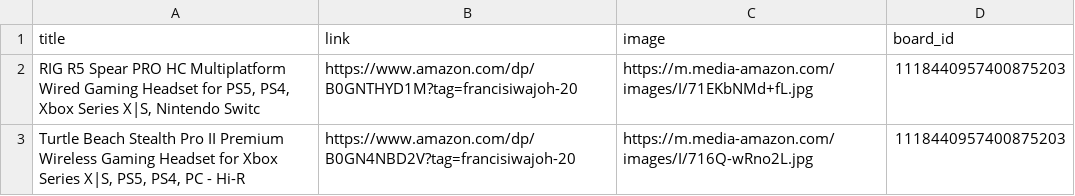
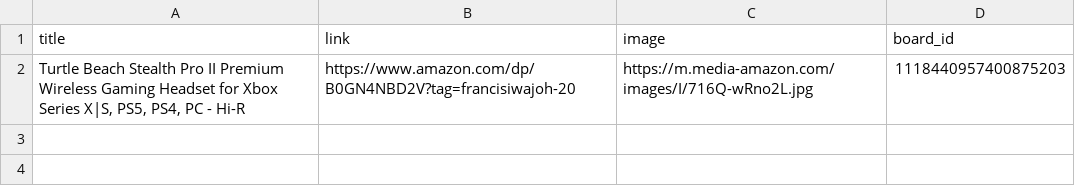
Before and after one commit to Mrconection/Conny-Trading, a CSV file: products_queue.csv, drawn as a sheet.

```diff
--- a/products_queue.csv
+++ b/products_queue.csv
@@ -1,3 +1,2 @@
 title,link,image,board_id
-"RIG R5 Spear PRO HC Multiplatform Wired Gaming Headset for PS5, PS4, Xbox Series X|S, Nintendo Switc",https://www.amazon.com/dp/B0GNTHYD1M?tag=francisiwajoh-20,https://m.media-amazon.com/images/I/71EKbNMd+fL.jpg,1118440957400875203
 "Turtle Beach Stealth Pro II Premium Wireless Gaming Headset for Xbox Series X|S, PS5, PS4, PC - Hi-R",https://www.amazon.com/dp/B0GN4NBD2V?tag=francisiwajoh-20,https://m.media-amazon.com/images/I/716Q-wRno2L.jpg,1118440957400875203
```
Also changed, not shown: 2 other files.
